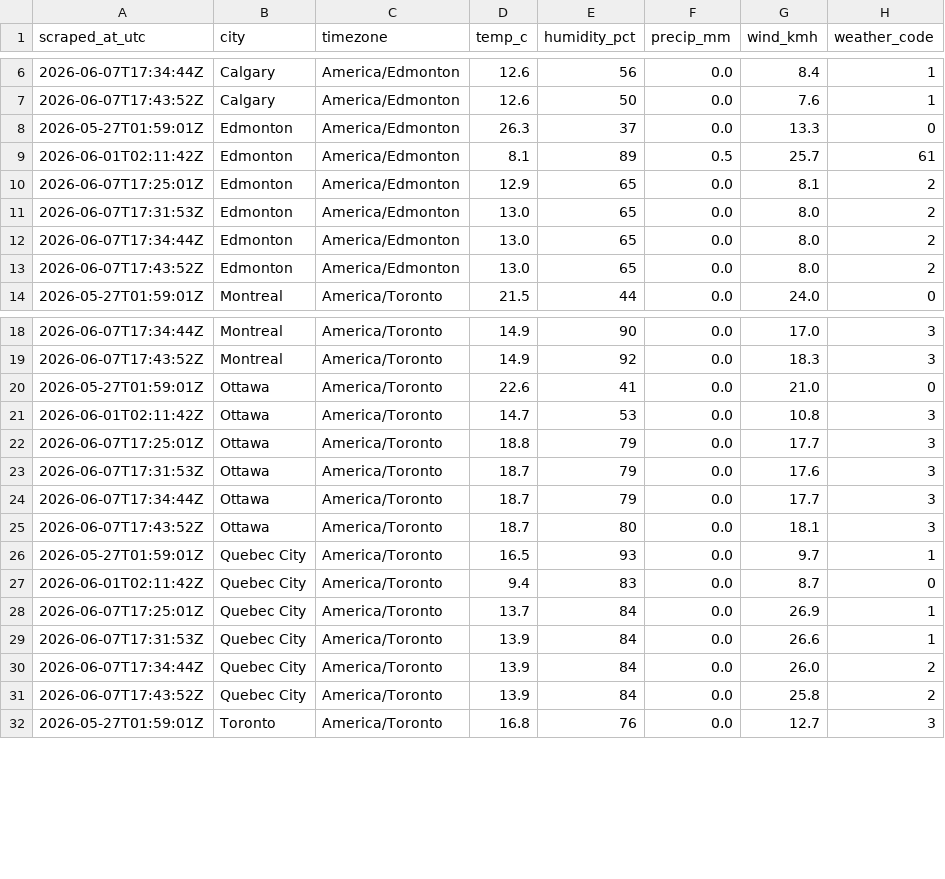
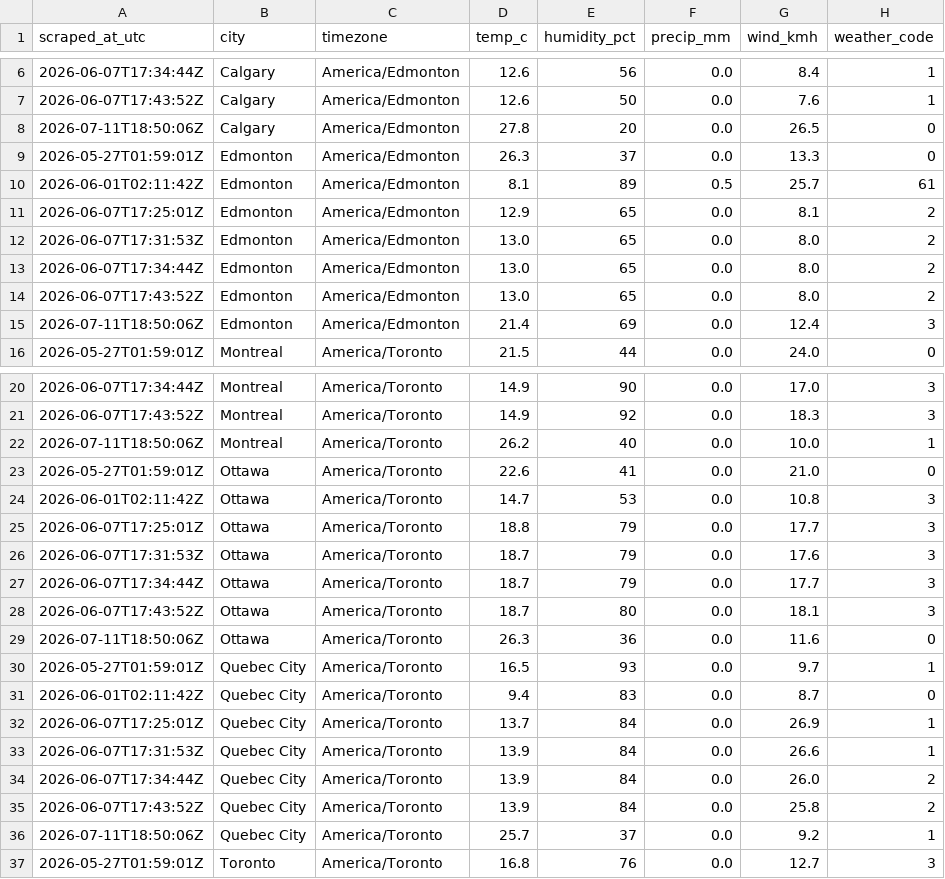
Before and after one commit to imran-ahmed377/weathertracker-ai, a CSV file: output/weather_observations.csv, drawn as a sheet; only a part is shown, gaps mark what is left out; the diff covers the shown part only.

```diff
--- a/output/weather_observations.csv
+++ b/output/weather_observations.csv
@@ -7,2 +7,3 @@ scraped_at_utc,city,timezone,temp_c,humidity_pct,precip_mm,wind_kmh,weather_code
 2026-06-07T17:43:52Z,Calgary,America/Edmonton,12.6,50,0.0,7.6,1
+2026-07-11T18:50:06Z,Calgary,America/Edmonton,27.8,20,0.0,26.5,0
 2026-05-27T01:59:01Z,Edmonton,America/Edmonton,26.3,37,0.0,13.3,0
@@ -13,2 +14,3 @@ scraped_at_utc,city,timezone,temp_c,humidity_pct,precip_mm,wind_kmh,weather_code
 2026-06-07T17:43:52Z,Edmonton,America/Edmonton,13.0,65,0.0,8.0,2
+2026-07-11T18:50:06Z,Edmonton,America/Edmonton,21.4,69,0.0,12.4,3
 2026-05-27T01:59:01Z,Montreal,America/Toronto,21.5,44,0.0,24.0,0
@@ -19,2 +21,3 @@ scraped_at_utc,city,timezone,temp_c,humidity_pct,precip_mm,wind_kmh,weather_code
 2026-06-07T17:43:52Z,Montreal,America/Toronto,14.9,92,0.0,18.3,3
+2026-07-11T18:50:06Z,Montreal,America/Toronto,26.2,40,0.0,10.0,1
 2026-05-27T01:59:01Z,Ottawa,America/Toronto,22.6,41,0.0,21.0,0
@@ -25,2 +28,3 @@ scraped_at_utc,city,timezone,temp_c,humidity_pct,precip_mm,wind_kmh,weather_code
 2026-06-07T17:43:52Z,Ottawa,America/Toronto,18.7,80,0.0,18.1,3
+2026-07-11T18:50:06Z,Ottawa,America/Toronto,26.3,36,0.0,11.6,0
 2026-05-27T01:59:01Z,Quebec City,America/Toronto,16.5,93,0.0,9.7,1
@@ -31,2 +35,3 @@ scraped_at_utc,city,timezone,temp_c,humidity_pct,precip_mm,wind_kmh,weather_code
 2026-06-07T17:43:52Z,Quebec City,America/Toronto,13.9,84,0.0,25.8,2
+2026-07-11T18:50:06Z,Quebec City,America/Toronto,25.7,37,0.0,9.2,1
 2026-05-27T01:59:01Z,Toronto,America/Toronto,16.8,76,0.0,12.7,3
```
Also changed, not shown: 3 added rows elsewhere in this file, output/weather_daily.csv, 1 other file.
